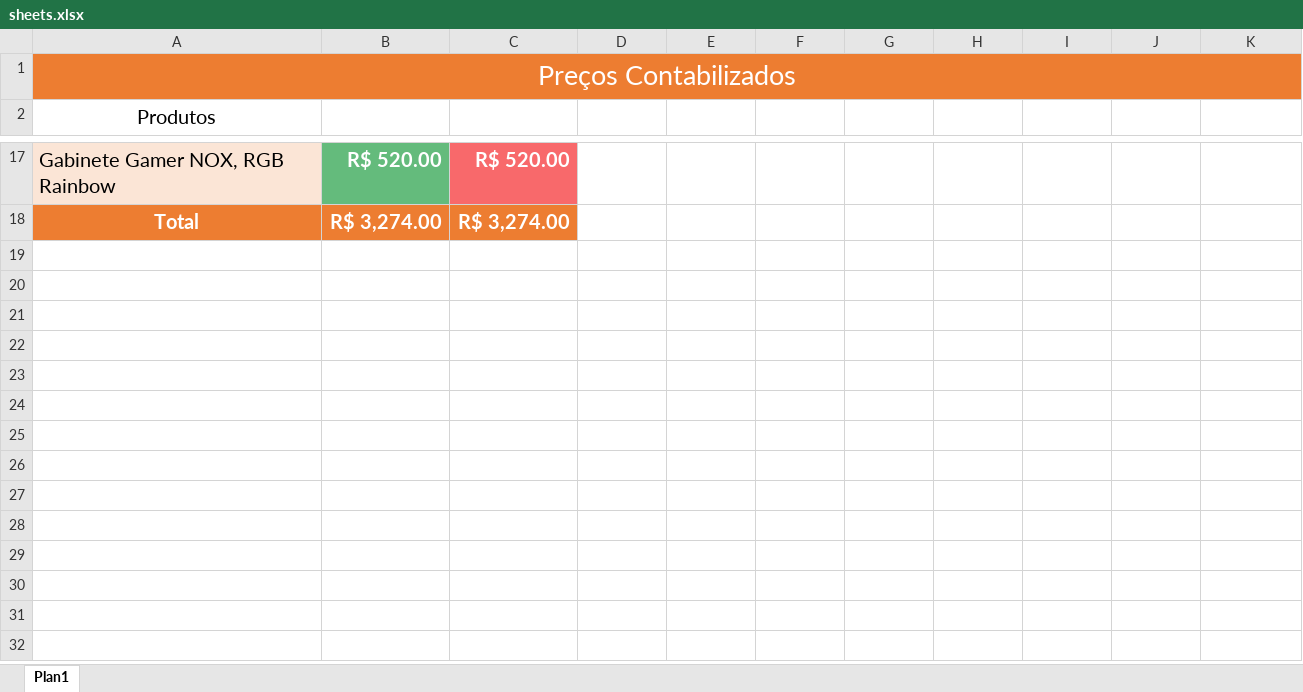
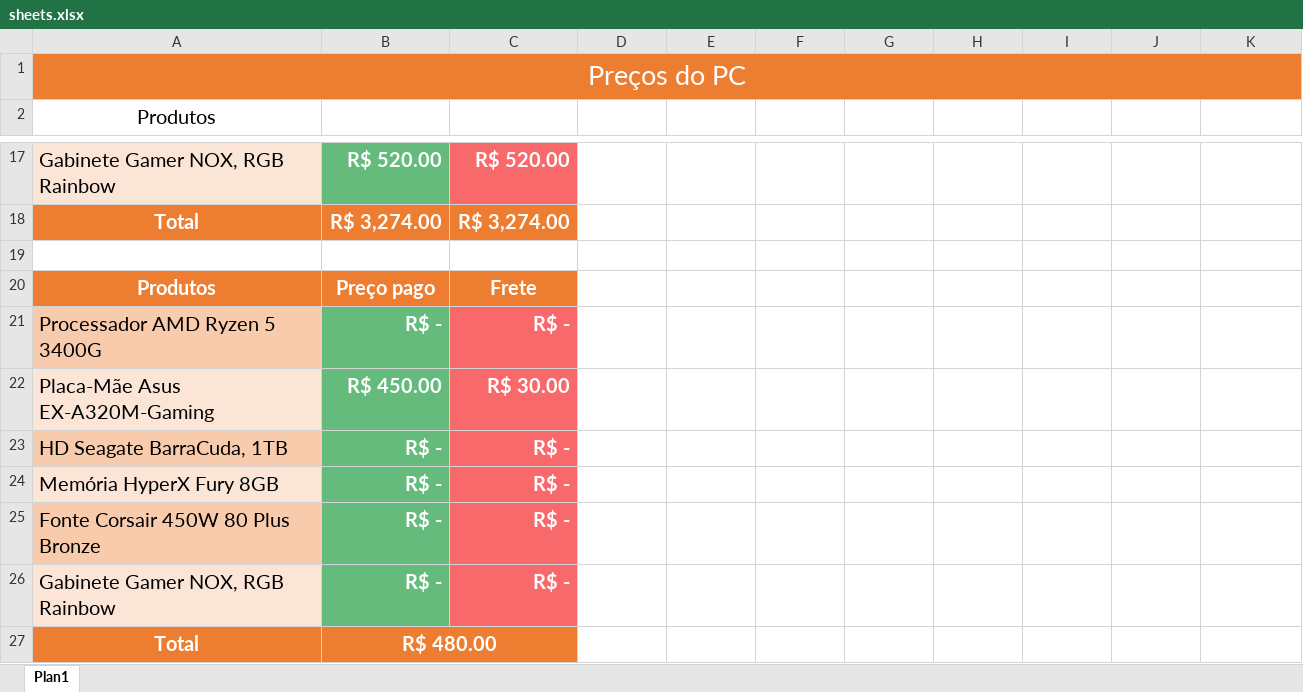
Before and after one commit to abacaxiguy/get_this_prices, an Excel workbook: sheets.xlsx, sheet Plan1, drawn as a sheet; only a part is shown, gaps mark what is left out; values as stored, in another font and other column widths than the file's, no borders; conditional formats and table styles not drawn; the diff names each change by its address in the sheet, - before the commit and + after, or states it on an @@ line.

```diff
--- a/sheets.xlsx (sheet Plan1)
+++ b/sheets.xlsx (sheet Plan1)
-A1: Preços Contabilizados
+A1: Preços do PC
+row 19: (empty)
+row 20: Produtos | Preço pago | Frete
+row 21: Processador AMD Ryzen 5 3400G | R$ - | R$ -
+row 22: Placa-Mãe Asus EX-A320M-Gaming | R$ 450.00 | R$ 30.00
+row 23: HD Seagate BarraCuda, 1TB | R$ - | R$ -
+row 24: Memória HyperX Fury 8GB | R$ - | R$ -
+row 25: Fonte Corsair 450W 80 Plus Bronze | R$ - | R$ -
+row 26: Gabinete Gamer NOX, RGB Rainbow | R$ - | R$ -
+row 27: Total | R$ 480.00
```
